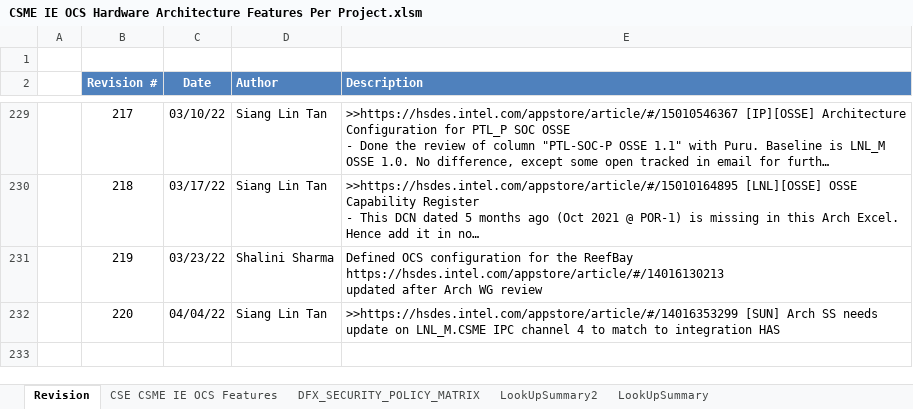
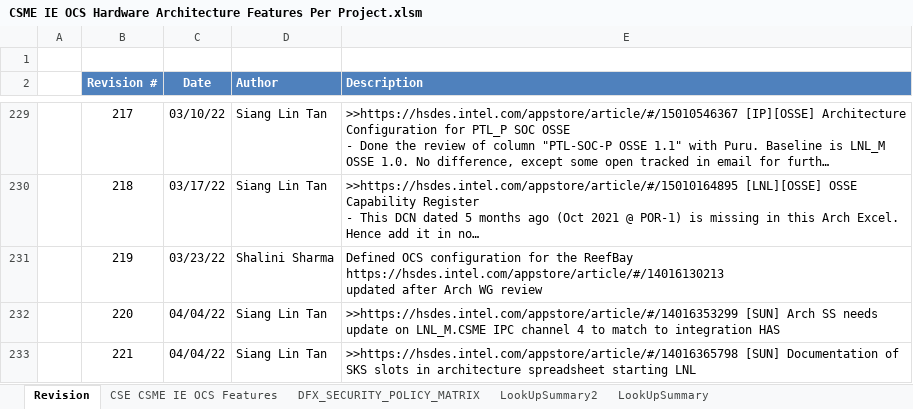
Before and after one commit to jasonx-tsao/exp_vtb, an Excel workbook: ArchSpecs/Working/CSME IE OCS Hardware Architecture Features Per Project.xlsm, sheet Revision, drawn as a sheet; only a part is shown, gaps mark what is left out; long unchanged cells end in …; values as stored, in another font and other column widths than the file's, no borders; the diff names each change by its address in the sheet, - before the commit and + after, or states it on an @@ line.

Commit message:
Add files via upload
221	04/04/22	Siang Lin Tan	>>https://hsdes.intel.com/appstore/article/#/14016365798 [SUN] Documentation of SKS slots in architecture spreadsheet starting LNL

```diff
--- a/ArchSpecs/Working/CSME IE OCS Hardware Architecture Features Per Project.xlsm (sheet Revision)
+++ b/ArchSpecs/Working/CSME IE OCS Hardware Architecture Features Per Project.xlsm (sheet Revision)
+row 233:  | 221 | 04/04/22 | Siang Lin Tan | >>https://hsdes.intel.com/appstore/article/#/14016365798 [SUN] Documentation of SKS slots in architecture spreadsheet starting LNL
```
Also changed, not shown: sheet CSE CSME IE OCS Features, charts or pictures.
